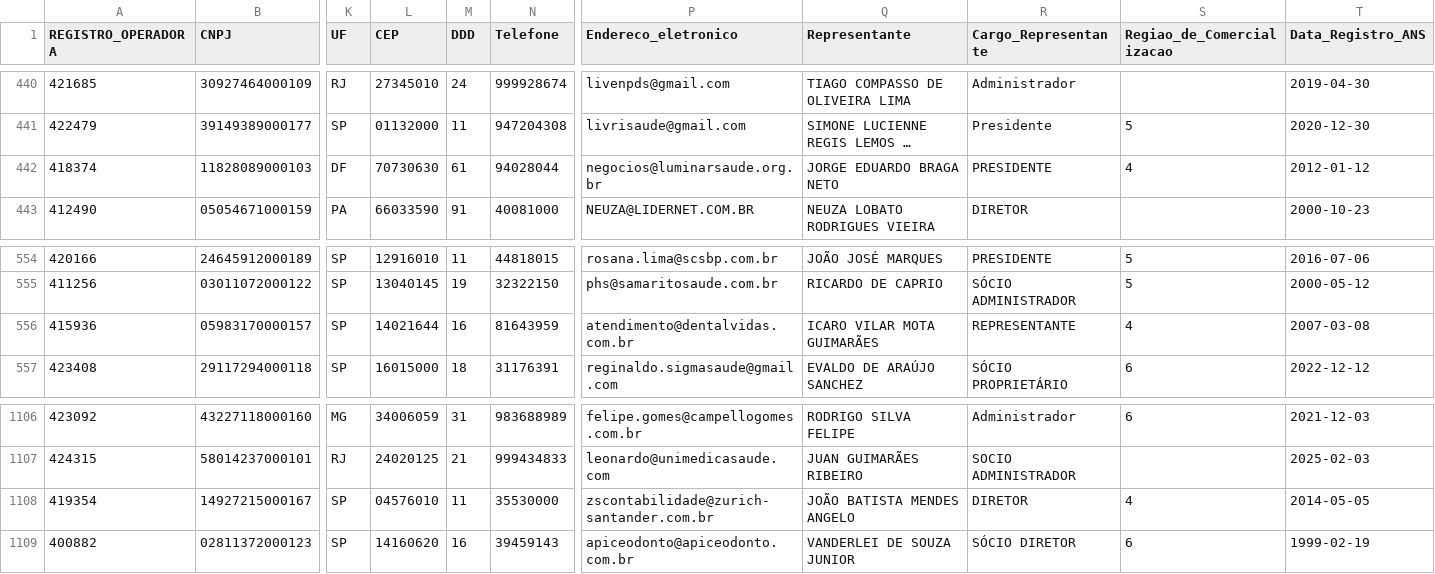
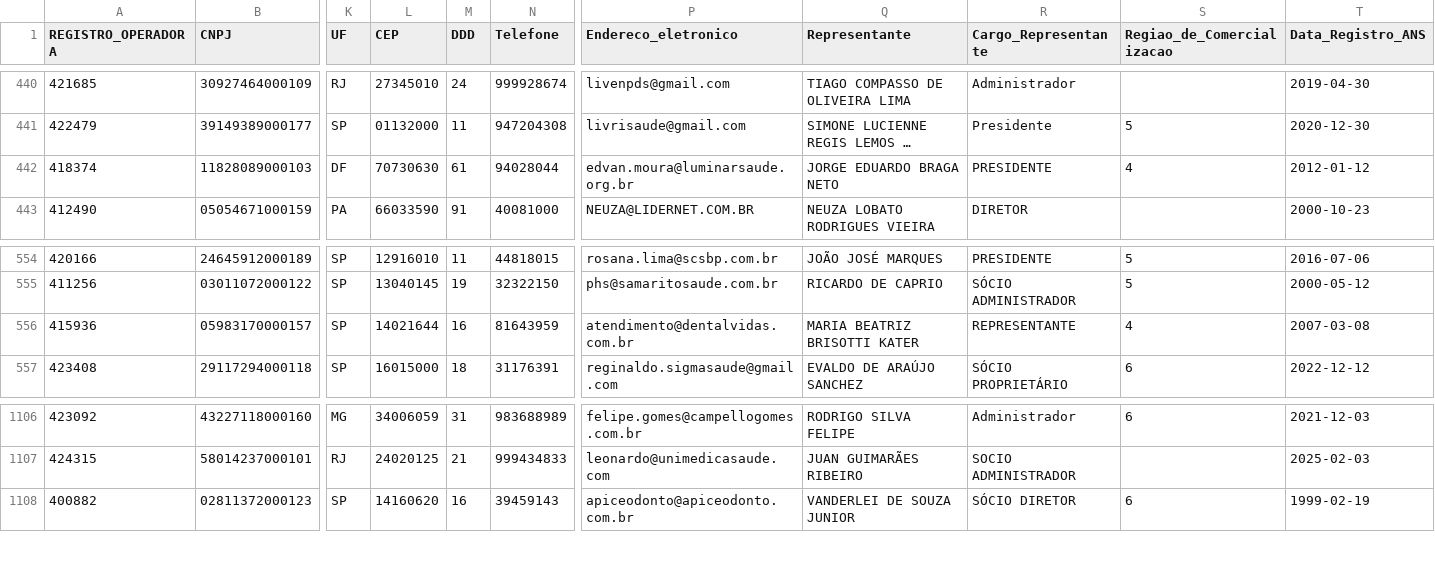
Before and after one commit to Gab625/TESTE_GABRIEL_PRADO, a CSV file: dados/Relatorio_cadop.csv, drawn as a sheet; only a part is shown, gaps mark what is left out; long unchanged cells end in …; rows hold the shown columns only; the diff names each change by its address in the sheet, - before the commit and + after, or states it on an @@ line.

```diff
--- a/dados/Relatorio_cadop.csv
+++ b/dados/Relatorio_cadop.csv
-P442 (Endereco_eletronico): negocios@luminarsaude.org.br
+P442 (Endereco_eletronico): edvan.moura@luminarsaude.org.br
-Q556 (Representante): ICARO VILAR MOTA GUIMARÃES
+Q556 (Representante): MARIA BEATRIZ BRISOTTI KATER
-row 1108: 419354 | 14927215000167 | SP | 04576010 | 11 | 35530000 | zscontabilidade@zurich-santander.com.br | JOÃO BATISTA MENDES ANGELO | DIRETOR | 4 | 2014-05-05
```
Also changed, not shown: 11 other files.
